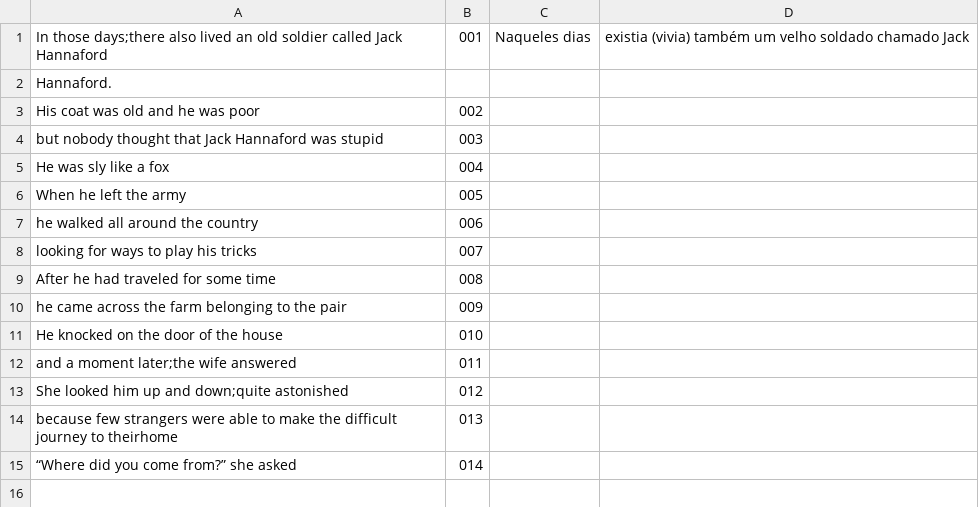
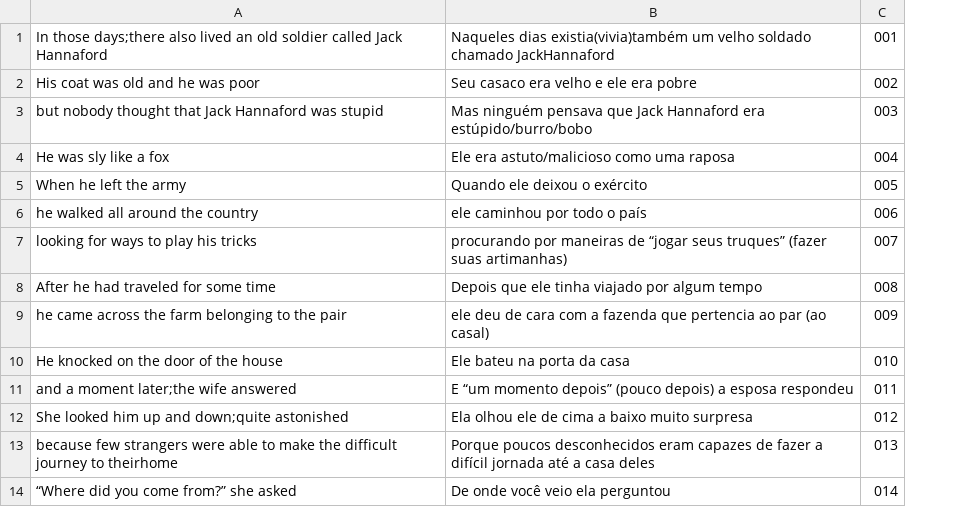
Before and after one commit to loopingstars/English-study, a CSV file: Módulo2/Aula2/aula2.csv, drawn as a sheet; removed rows and columns are numbered as before the commit, all else as after; the diff names each change by its address in the sheet, - before the commit and + after, or states it on an @@ line.

```diff
--- a/Módulo2/Aula2/aula2.csv
+++ b/Módulo2/Aula2/aula2.csv
+column B, rows 1-14: Naqueles dias existia(vivia)também um velho soldado chamado JackHannaford | Seu casaco era velho e ele era pobre | Mas ninguém pensava que Jack Hannaford era estúpido/burro/bobo | Ele era astuto/malicioso como uma raposa | Quando ele deixou o exército | ele caminhou por todo o país | procurando por maneiras de “jogar seus truques” (fazer suas artimanhas) | Depois que ele tinha viajado por algum tempo | ele deu de cara com a fazenda que pertencia ao par (ao casal) | Ele bateu na porta da casa | E “um momento depois” (pouco depois) a esposa respondeu | Ela olhou ele de cima a baixo muito surpresa | Porque poucos desconhecidos eram capazes de fazer a difícil jornada até a casa deles | De onde você veio ela perguntou
-column C, row 1: Naqueles dias
-column D, row 1: existia (vivia) também um velho soldado chamado Jack
-row 2: Hannaford.
```
Also changed, not shown: 20 other files.
